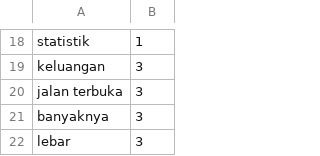
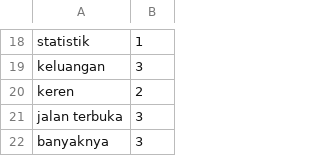
Before and after one commit to Shelford21/vibescopium, a CSV file: lexicon_positive.csv, drawn as a sheet; only a part is shown, gaps mark what is left out; the shorter side is filled out with more unchanged rows; the diff names each change by its address in the sheet, - before the commit and + after, or states it on an @@ line.

Commit message:
Update lexicon_positive.csv

```diff
--- a/lexicon_positive.csv
+++ b/lexicon_positive.csv
+row 20: keren | 2
```
